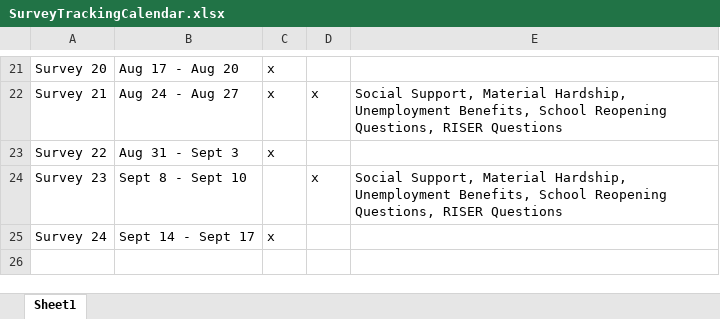
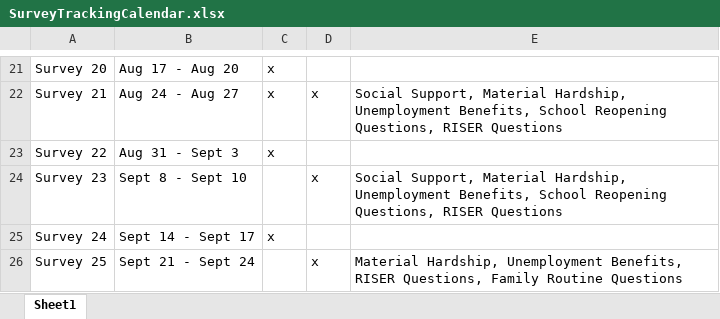
Before and after one commit to uorapid/RAPIDQB, an Excel workbook: Data/SurveyTrackingCalendar.xlsx, sheet Sheet1, drawn as a sheet; only a part is shown, gaps mark what is left out; values as stored, in another font and other column widths than the file's, no borders; the diff names each change by its address in the sheet, - before the commit and + after, or states it on an @@ line.

```diff
--- a/Data/SurveyTrackingCalendar.xlsx (sheet Sheet1)
+++ b/Data/SurveyTrackingCalendar.xlsx (sheet Sheet1)
+row 26: Survey 25 | Sept 21 - Sept 24 |  | x | Material Hardship, Unemployment Benefits, RISER Questions, Family Routine Questions
```
Also changed, not shown: _site/Data/SurveyTrackingCalendar.xlsx, 2 other files.
